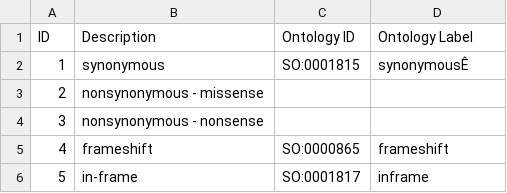
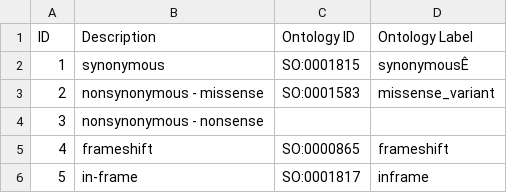
Before and after one commit to monarch-initiative/mckb, a TSV file: resources/mappings/protein_variant.tsv, drawn as a sheet.

Commit message:
curated protein_variant.tsv

```diff
--- a/resources/mappings/protein_variant.tsv
+++ b/resources/mappings/protein_variant.tsv
@@ -2,3 +2,3 @@ ID	Description	Ontology ID	Ontology Label
 1	synonymous	SO:0001815	synonymousÊ
-2	nonsynonymous - missense		
+2	nonsynonymous - missense	SO:0001583	missense_variant
 3	nonsynonymous - nonsense		
```
